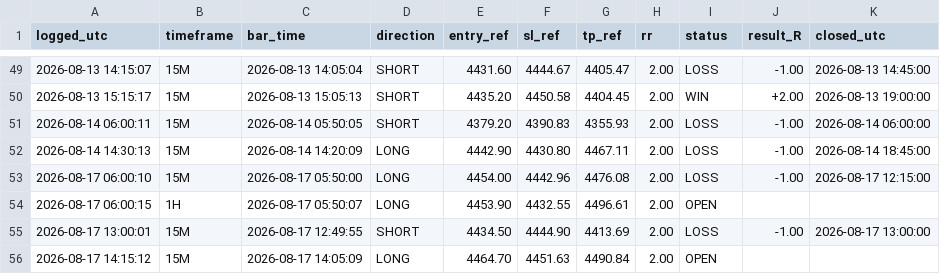
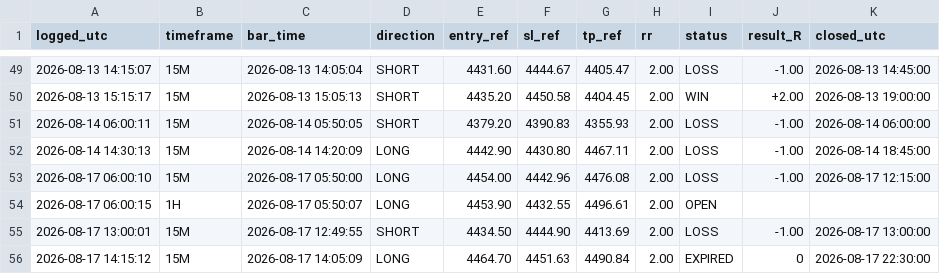
Before and after one commit to Edoardotrade/-xauusd-signal-bot, a CSV file: signals_log_aggr.csv, drawn as a sheet; only a part is shown, gaps mark what is left out.

Commit message:
log/stato: aggiornamento (engine)

```diff
--- a/signals_log_aggr.csv
+++ b/signals_log_aggr.csv
@@ -55,2 +55,2 @@ logged_utc,timeframe,bar_time,direction,entry_ref,sl_ref,tp_ref,rr,status,result
 2026-08-17 13:00:01,15M,2026-08-17 12:49:55,SHORT,4434.50,4444.90,4413.69,2.00,LOSS,-1.00,2026-08-17 13:00:00
-2026-08-17 14:15:12,15M,2026-08-17 14:05:09,LONG,4464.70,4451.63,4490.84,2.00,OPEN,,
+2026-08-17 14:15:12,15M,2026-08-17 14:05:09,LONG,4464.70,4451.63,4490.84,2.00,EXPIRED,0,2026-08-17 22:30:00
```
